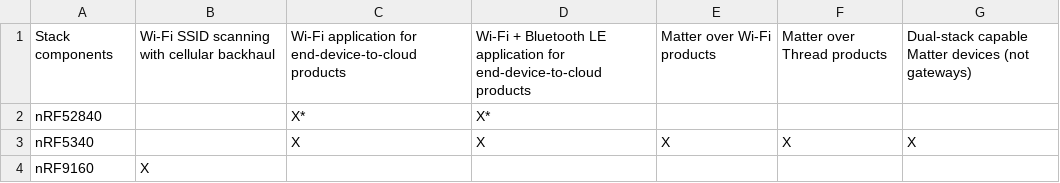
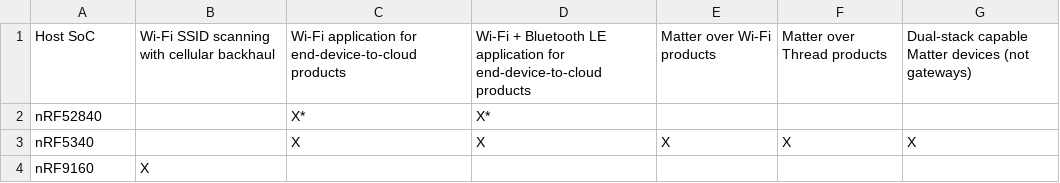
Before and after one commit to Sandy6Zhou/nrf, a CSV file: doc/nrf/device_guides/working_with_nrf/nrf70/developing/soc_combo.csv, drawn as a sheet.

Commit message:
doc: wifi: minor fixes to resource constrained host ug
Updated the row legend in the Host SoC support table
along with some minor fixes.

Signed-off-by: Richa Pandey <richa.pandey@nordicsemi.no>

```diff
--- a/doc/nrf/device_guides/working_with_nrf/nrf70/developing/soc_combo.csv
+++ b/doc/nrf/device_guides/working_with_nrf/nrf70/developing/soc_combo.csv
@@ -1,2 +1,2 @@
-Stack components,Wi-Fi SSID scanning with cellular backhaul,Wi-Fi application for end-device-to-cloud products,Wi-Fi + Bluetooth LE application for end-device-to-cloud products,Matter over Wi-Fi products,Matter over Thread products,Dual-stack capable Matter devices (not gateways)
+Host SoC,Wi-Fi SSID scanning with cellular backhaul,Wi-Fi application for end-device-to-cloud products,Wi-Fi + Bluetooth LE application for end-device-to-cloud products,Matter over Wi-Fi products,Matter over Thread products,Dual-stack capable Matter devices (not gateways)
 nRF52840,,X*,X*,,,
```
Also changed, not shown: 1 other file.
